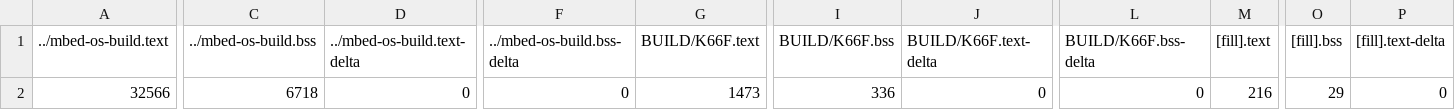
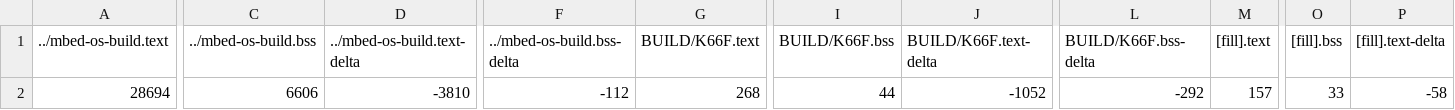
Before and after one commit to leetoby1215/exam01, a CSV file: BUILD/K66F/GCC_ARM/exam1_map.csv, drawn as a sheet; only a part is shown, gaps mark what is left out; the diff covers the shown part only; the diff names each change by its address in the sheet, - before the commit and + after, or states it on an @@ line.

```diff
--- a/BUILD/K66F/GCC_ARM/exam1_map.csv
+++ b/BUILD/K66F/GCC_ARM/exam1_map.csv
-A2 (../mbed-os-build.text): 32566
+A2 (../mbed-os-build.text): 28694
-C2 (../mbed-os-build.bss): 6718
+C2 (../mbed-os-build.bss): 6606
-D2 (../mbed-os-build.text-delta): 0
+D2 (../mbed-os-build.text-delta): -3810
-F2 (../mbed-os-build.bss-delta): 0
+F2 (../mbed-os-build.bss-delta): -112
-G2 (BUILD/K66F.text): 1473
+G2 (BUILD/K66F.text): 268
-I2 (BUILD/K66F.bss): 336
+I2 (BUILD/K66F.bss): 44
-J2 (BUILD/K66F.text-delta): 0
+J2 (BUILD/K66F.text-delta): -1052
-L2 (BUILD/K66F.bss-delta): 0
+L2 (BUILD/K66F.bss-delta): -292
-M2 ([fill].text): 216
+M2 ([fill].text): 157
-O2 ([fill].bss): 29
+O2 ([fill].bss): 33
-P2 ([fill].text-delta): 0
+P2 ([fill].text-delta): -58
```
Also changed, not shown: 5 edited cells elsewhere in this file, 11 other files.
